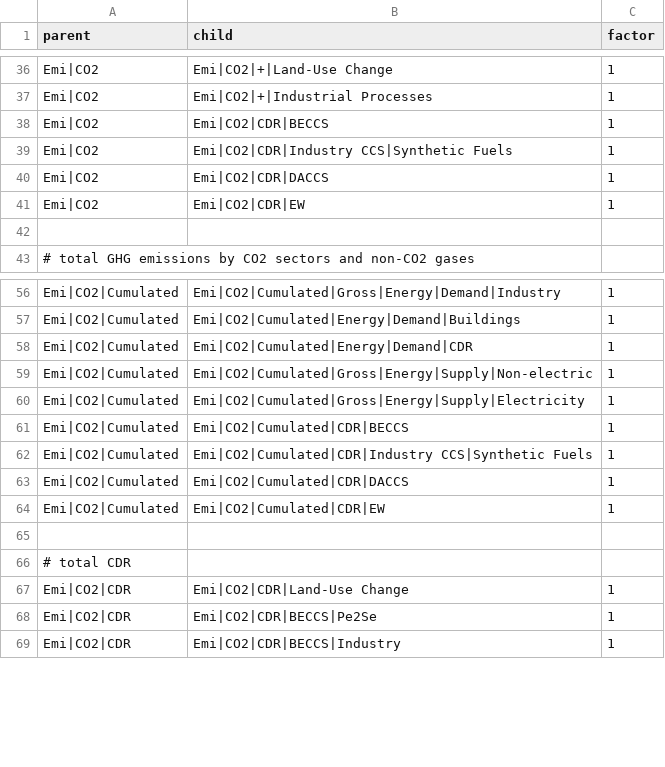
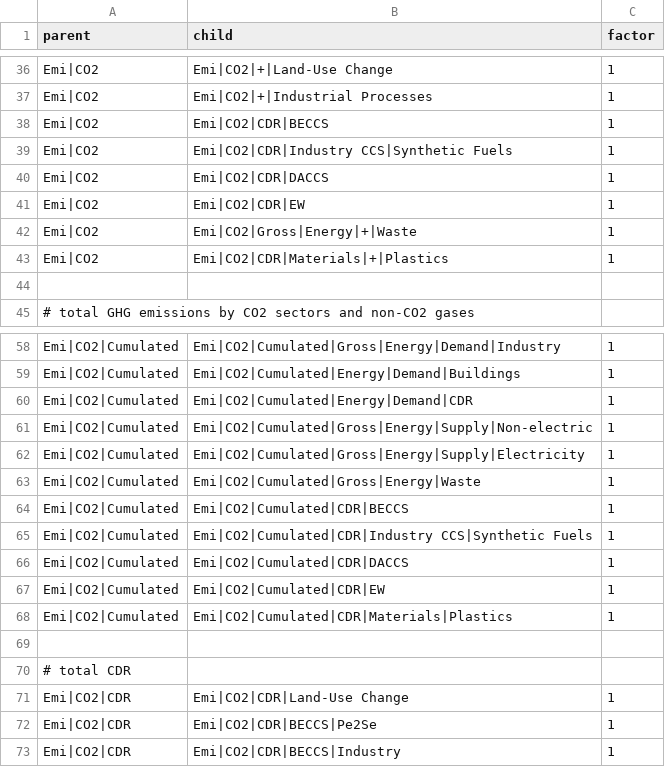
Before and after one commit to tonnrueter/remind2, a CSV file: inst/extdata/additional_summation_checks.csv, drawn as a sheet; only a part is shown, gaps mark what is left out.

Commit message:
add gross emissions variables for energy|waste and adds GHG|Energy|Waste. adjust additional summation checks

```diff
--- a/inst/extdata/additional_summation_checks.csv
+++ b/inst/extdata/additional_summation_checks.csv
@@ -41,2 +41,4 @@ Emi|CO2;Emi|CO2|CDR|DACCS;1
 Emi|CO2;Emi|CO2|CDR|EW;1
+Emi|CO2;Emi|CO2|Gross|Energy|+|Waste;1
+Emi|CO2;Emi|CO2|CDR|Materials|+|Plastics;1
 ;;
@@ -60,2 +62,3 @@ Emi|CO2|Cumulated;Emi|CO2|Cumulated|Gross|Energy|Supply|Non-electric;1
 Emi|CO2|Cumulated;Emi|CO2|Cumulated|Gross|Energy|Supply|Electricity;1
+Emi|CO2|Cumulated;Emi|CO2|Cumulated|Gross|Energy|Waste;1
 Emi|CO2|Cumulated;Emi|CO2|Cumulated|CDR|BECCS;1
@@ -64,2 +67,3 @@ Emi|CO2|Cumulated;Emi|CO2|Cumulated|CDR|DACCS;1
 Emi|CO2|Cumulated;Emi|CO2|Cumulated|CDR|EW;1
+Emi|CO2|Cumulated;Emi|CO2|Cumulated|CDR|Materials|Plastics;1
 ;;
```
Also changed, not shown: 1 other file.
